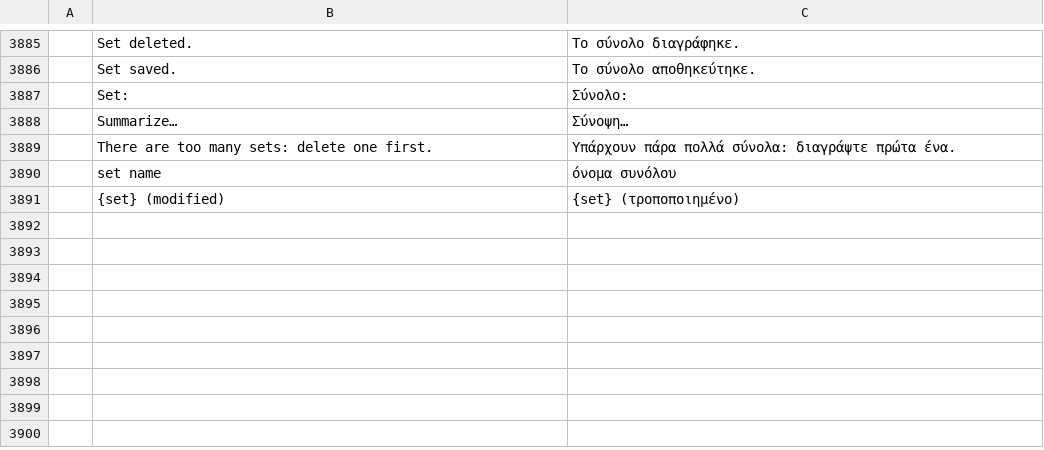
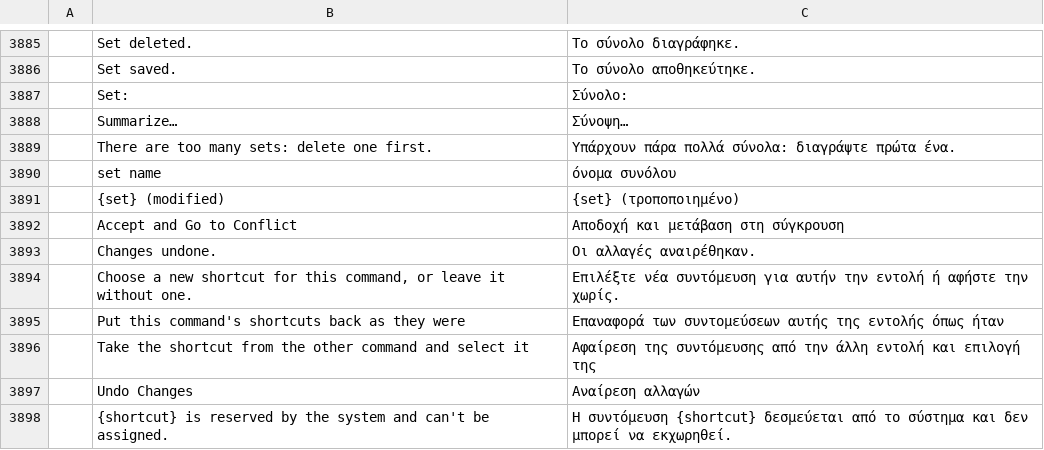
Before and after one commit to 00xJS/photocraft, a TSV file: crates/ui-egui/src/i18n/el.tsv, drawn as a sheet; only a part is shown, gaps mark what is left out; the diff names each change by its address in the sheet, - before the commit and + after, or states it on an @@ line.

Commit message:
Keyboard Shortcuts: Accept and Go to Conflict / Undo Changes, and reserved keys (K4a) (#5349)
* Keyboard Shortcuts: Accept and Go to Conflict / Undo Changes, and reserved keys (K4a)

A key that another command holds now offers Photoshop's two answers under the warning.
Accept and Go to Conflict takes the key from the other command at once (its main key or
an alternate) and selects it for a new one. Undo Changes puts the edited command's main and
further keys back as they were. OK without either still accepts, as in Photoshop.

Keys the system takes before the app sees them are refused with a message: Alt+Tab,
Alt+F4, Ctrl+Alt+Delete, Ctrl+Esc and Ctrl+Shift+Esc off the Mac; Cmd+Tab, Cmd+` and
Cmd+Opt+Esc on it.

* Keyboard Shortcuts: a conflict goes stale when the bindings change after it (Reset All, Use Default, Delete, ×, Escape, a set switch); Accept takes the key from every holder; Linux reserves its own keys; doc comment back on shortcut_text

```diff
--- a/crates/ui-egui/src/i18n/el.tsv
+++ b/crates/ui-egui/src/i18n/el.tsv
+row 3892:  | Accept and Go to Conflict | Αποδοχή και μετάβαση στη σύγκρουση
+row 3893:  | Changes undone. | Οι αλλαγές αναιρέθηκαν.
+row 3894:  | Choose a new shortcut for this command, or leave it without one. | Επιλέξτε νέα συντόμευση για αυτήν την εντολή ή αφήστε την χωρίς.
+row 3895:  | Put this command's shortcuts back as they were | Επαναφορά των συντομεύσεων αυτής της εντολής όπως ήταν
+row 3896:  | Take the shortcut from the other command and select it | Αφαίρεση της συντόμευσης από την άλλη εντολή και επιλογή της
+row 3897:  | Undo Changes | Αναίρεση αλλαγών
+row 3898:  | {shortcut} is reserved by the system and can't be assigned. | Η συντόμευση {shortcut} δεσμεύεται από το σύστημα και δεν μπορεί να εκχωρηθεί.
```
Also changed, not shown: crates/ui-egui/src/i18n/de.tsv, crates/ui-egui/src/i18n/hu.tsv, 19 other files.
